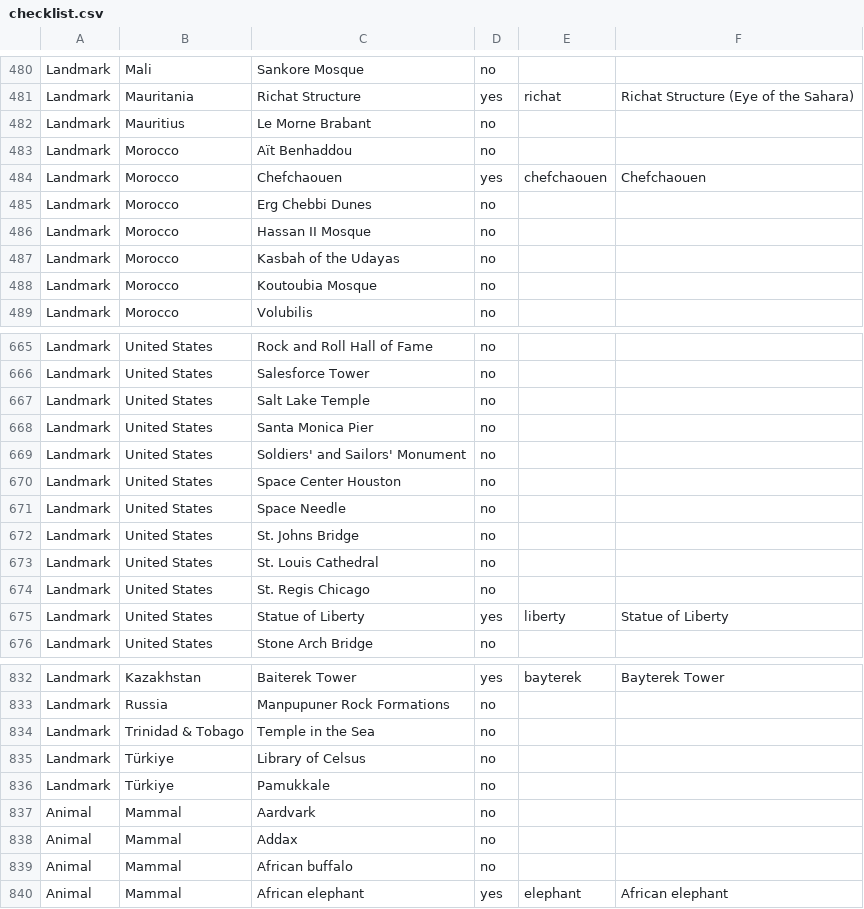
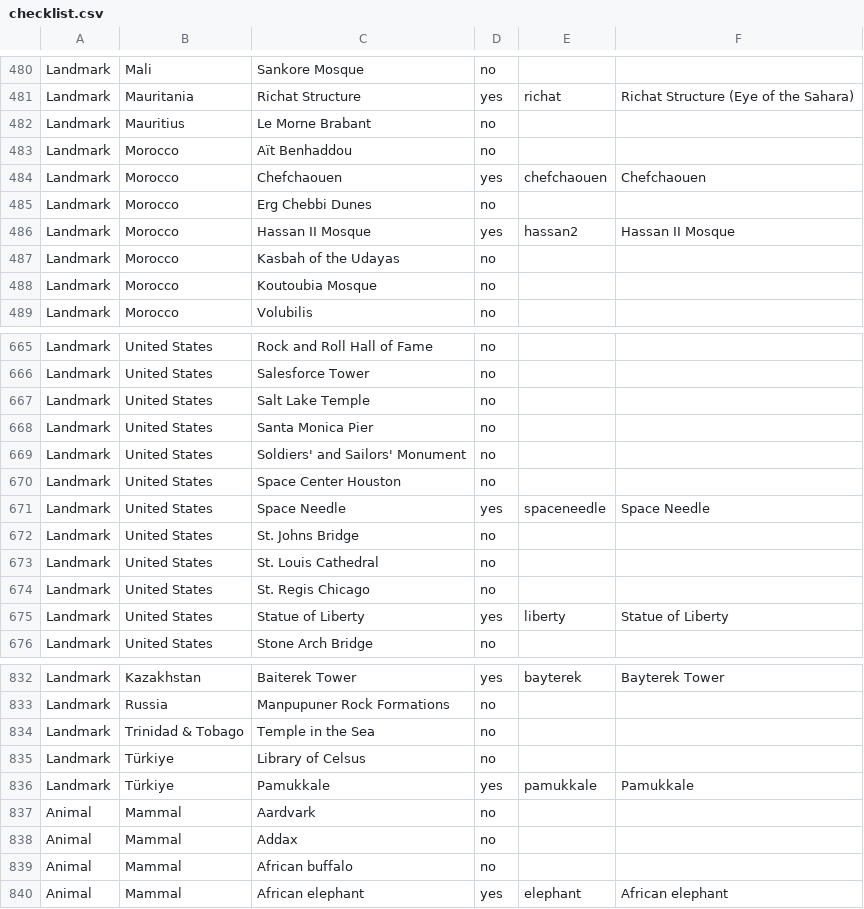
Before and after one commit to nagasakimark/countryfacts, a CSV file: tools/earthtoy/checklist.csv, drawn as a sheet; only a part is shown, gaps mark what is left out; the diff covers the shown part only.

```diff
--- a/tools/earthtoy/checklist.csv
+++ b/tools/earthtoy/checklist.csv
@@ -485,3 +485,3 @@ Landmark,Morocco,Chefchaouen,yes,chefchaouen,Chefchaouen
 Landmark,Morocco,Erg Chebbi Dunes,no,,
-Landmark,Morocco,Hassan II Mosque,no,,
+Landmark,Morocco,Hassan II Mosque,yes,hassan2,Hassan II Mosque
 Landmark,Morocco,Kasbah of the Udayas,no,,
@@ -670,3 +670,3 @@ Landmark,United States,Soldiers' and Sailors' Monument,no,,
 Landmark,United States,Space Center Houston,no,,
-Landmark,United States,Space Needle,no,,
+Landmark,United States,Space Needle,yes,spaceneedle,Space Needle
 Landmark,United States,St. Johns Bridge,no,,
@@ -835,3 +835,3 @@ Landmark,Trinidad & Tobago,Temple in the Sea,no,,
 Landmark,Türkiye,Library of Celsus,no,,
-Landmark,Türkiye,Pamukkale,no,,
+Landmark,Türkiye,Pamukkale,yes,pamukkale,Pamukkale
 Animal,Mammal,Aardvark,no,,
```
Also changed, not shown: 15 edited cells elsewhere in this file, 3 other files.
